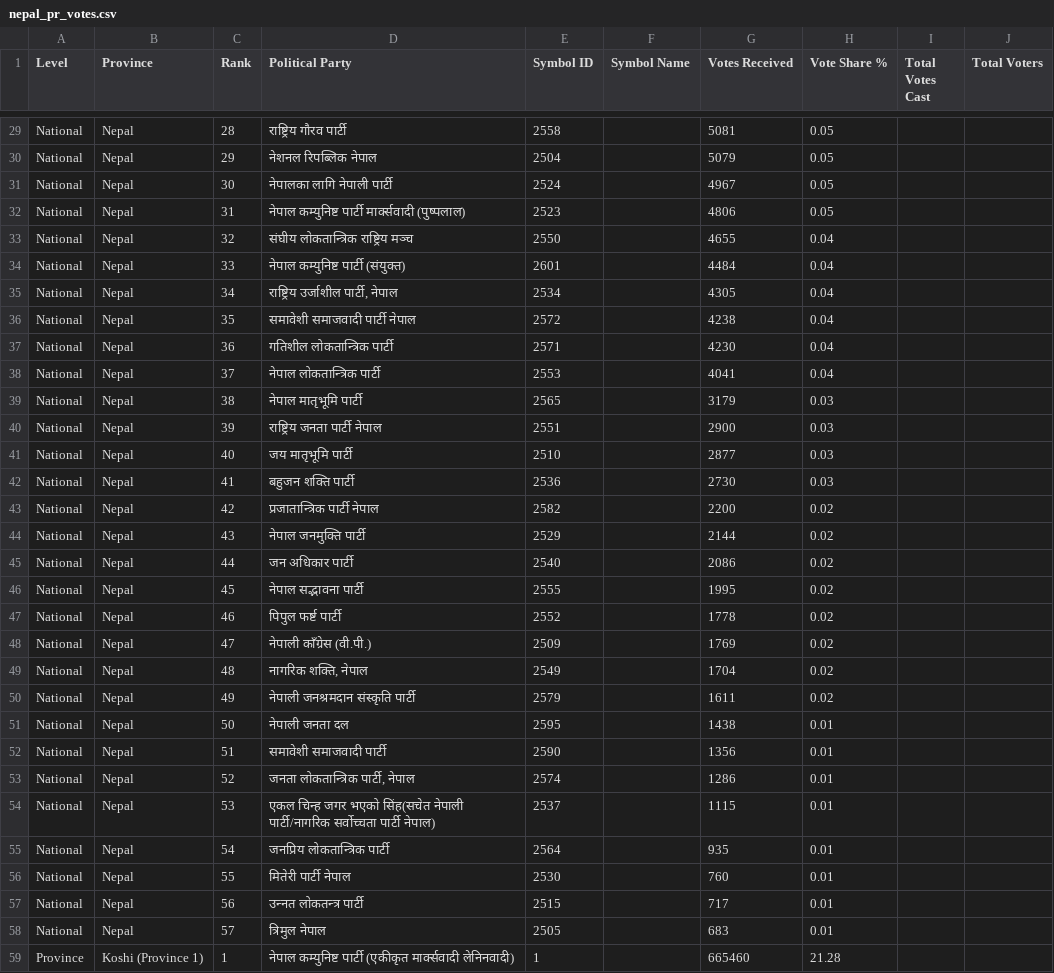
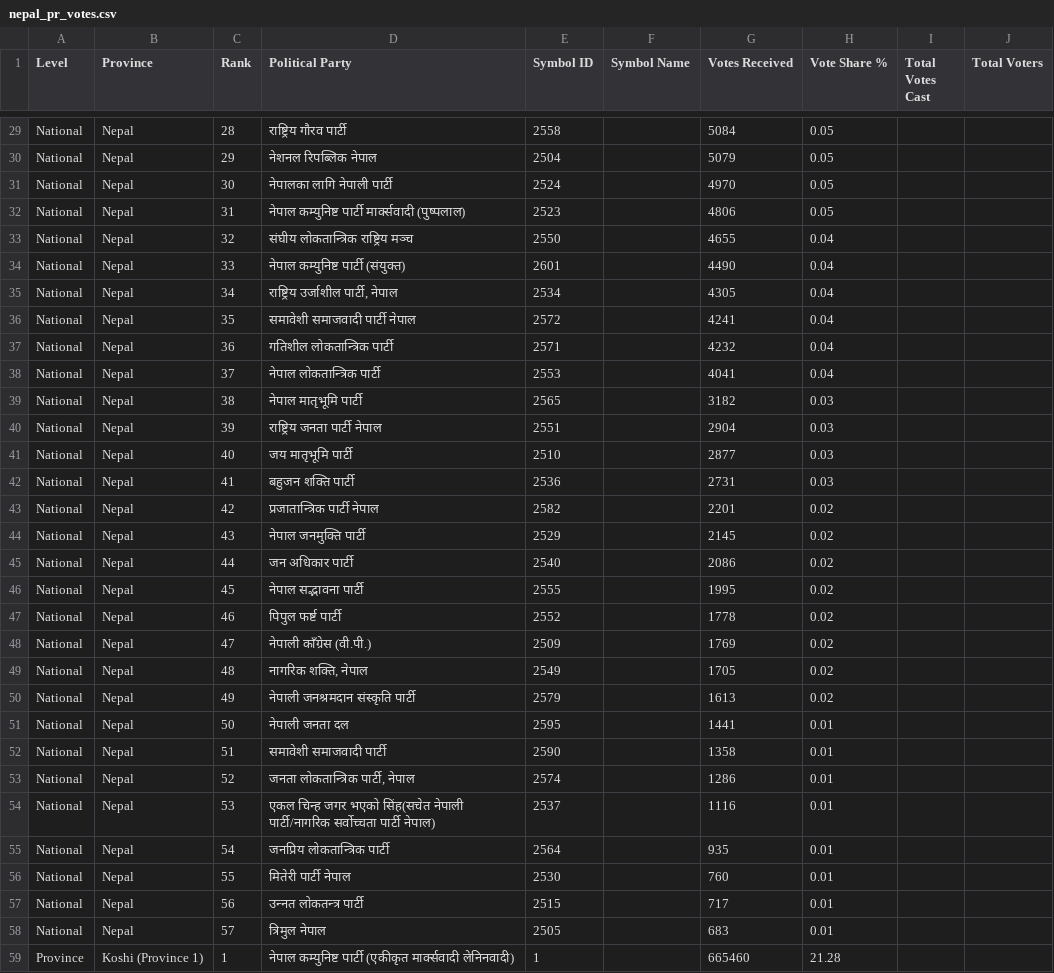
Before and after one commit to vbek/biography, a CSV file: election/nepal_pr_votes.csv, drawn as a sheet; only a part is shown, gaps mark what is left out; the diff covers the shown part only; the diff names each change by its address in the sheet, - before the commit and + after, or states it on an @@ line.

Commit message:
Update nepal_pr_votes.csv

```diff
--- a/election/nepal_pr_votes.csv
+++ b/election/nepal_pr_votes.csv
-G29 (Votes Received): 5081
+G29 (Votes Received): 5084
-G31 (Votes Received): 4967
+G31 (Votes Received): 4970
-G34 (Votes Received): 4484
+G34 (Votes Received): 4490
-G36 (Votes Received): 4238
+G36 (Votes Received): 4241
-G37 (Votes Received): 4230
+G37 (Votes Received): 4232
-G39 (Votes Received): 3179
+G39 (Votes Received): 3182
-G40 (Votes Received): 2900
+G40 (Votes Received): 2904
-G42 (Votes Received): 2730
+G42 (Votes Received): 2731
-G43 (Votes Received): 2200
+G43 (Votes Received): 2201
-G44 (Votes Received): 2144
+G44 (Votes Received): 2145
-G49 (Votes Received): 1704
+G49 (Votes Received): 1705
-G50 (Votes Received): 1611
+G50 (Votes Received): 1613
-G51 (Votes Received): 1438
+G51 (Votes Received): 1441
-G52 (Votes Received): 1356
+G52 (Votes Received): 1358
-G54 (Votes Received): 1115
+G54 (Votes Received): 1116
```
Also changed, not shown: 26 edited cells elsewhere in this file.
